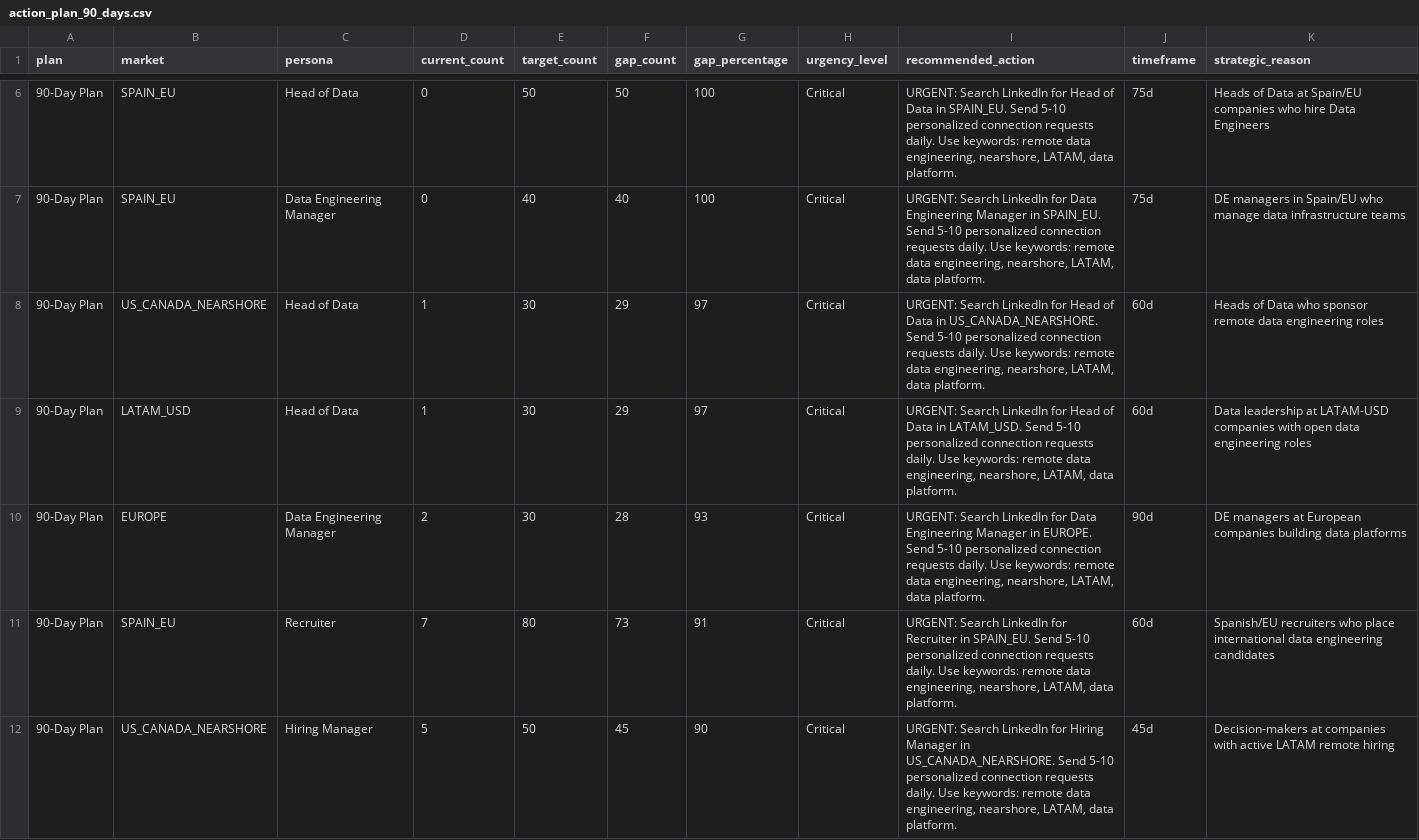
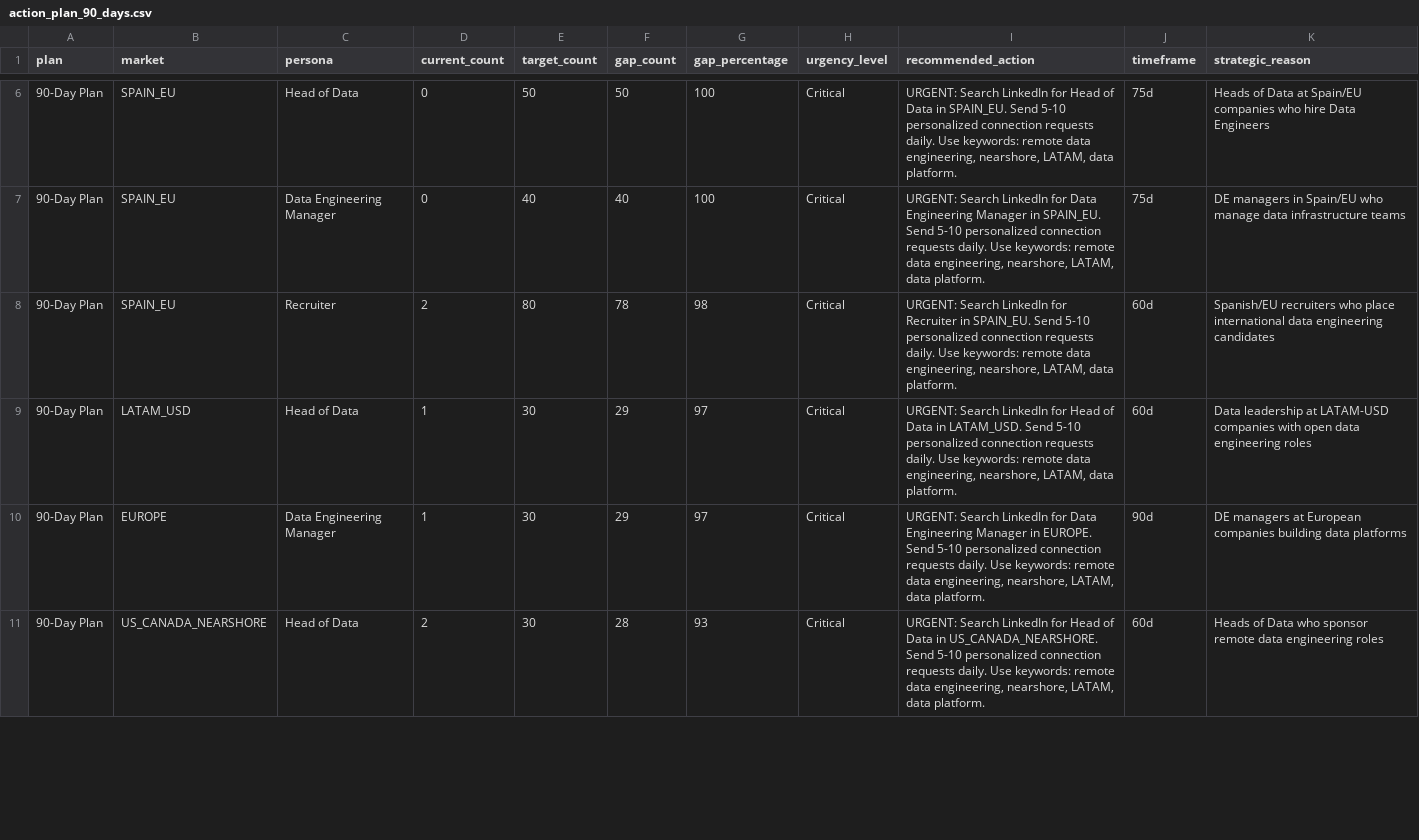
Before and after one commit to Mauricio1806/Conections-map, a CSV file: outputs/action_plan_90_days.csv, drawn as a sheet; only a part is shown, gaps mark what is left out; the diff covers the shown part only.

```diff
--- a/outputs/action_plan_90_days.csv
+++ b/outputs/action_plan_90_days.csv
@@ -7,6 +7,5 @@
 90-Day Plan,SPAIN_EU,Data Engineering Manager,0,40,40,100,Critical,"URGENT: Search LinkedIn for Data Engineering Manager in SPAIN_EU. Send 5-10 personalized connection requests daily. Use keywords: remote data engineering, nearshore, LATAM, data platform.",75d,DE managers in Spain/EU who manage data infrastructure teams
-90-Day Plan,US_CANADA_NEARSHORE,Head of Data,1,30,29,97,Critical,"URGENT: Search LinkedIn for Head of Data in US_CANADA_NEARSHORE. Send 5-10 personalized connection requests daily. Use keywords: remote data engineering, nearshore, LATAM, data platform.",60d,Heads of Data who sponsor remote data engineering roles
+90-Day Plan,SPAIN_EU,Recruiter,2,80,78,98,Critical,"URGENT: Search LinkedIn for Recruiter in SPAIN_EU. Send 5-10 personalized connection requests daily. Use keywords: remote data engineering, nearshore, LATAM, data platform.",60d,Spanish/EU recruiters who place international data engineering candidates
 90-Day Plan,LATAM_USD,Head of Data,1,30,29,97,Critical,"URGENT: Search LinkedIn for Head of Data in LATAM_USD. Send 5-10 personalized connection requests daily. Use keywords: remote data engineering, nearshore, LATAM, data platform.",60d,Data leadership at LATAM-USD companies with open data engineering roles
-90-Day Plan,EUROPE,Data Engineering Manager,2,30,28,93,Critical,"URGENT: Search LinkedIn for Data Engineering Manager in EUROPE. Send 5-10 personalized connection requests daily. Use keywords: remote data engineering, nearshore, LATAM, data platform.",90d,DE managers at European companies building data platforms
-90-Day Plan,SPAIN_EU,Recruiter,7,80,73,91,Critical,"URGENT: Search LinkedIn for Recruiter in SPAIN_EU. Send 5-10 personalized connection requests daily. Use keywords: remote data engineering, nearshore, LATAM, data platform.",60d,Spanish/EU recruiters who place international data engineering candidates
-90-Day Plan,US_CANADA_NEARSHORE,Hiring Manager,5,50,45,90,Critical,"URGENT: Search LinkedIn for Hiring Manager in US_CANADA_NEARSHORE. Send 5-10 personalized connection requests daily. Use keywords: remote data engineering, nearshore, LATAM, data platform.",45d,Decision-makers at companies with active LATAM remote hiring
+90-Day Plan,EUROPE,Data Engineering Manager,1,30,29,97,Critical,"URGENT: Search LinkedIn for Data Engineering Manager in EUROPE. Send 5-10 personalized connection requests daily. Use keywords: remote data engineering, nearshore, LATAM, data platform.",90d,DE managers at European companies building data platforms
+90-Day Plan,US_CANADA_NEARSHORE,Head of Data,2,30,28,93,Critical,"URGENT: Search LinkedIn for Head of Data in US_CANADA_NEARSHORE. Send 5-10 personalized connection requests daily. Use keywords: remote data engineering, nearshore, LATAM, data platform.",60d,Heads of Data who sponsor remote data engineering roles
```
Also changed, not shown: 2 added rows, 1 removed row and 43 edited cells elsewhere in this file, outputs/action_plan_60_days.csv, outputs/confidence_adjusted_kpis.csv, 26 other files.
